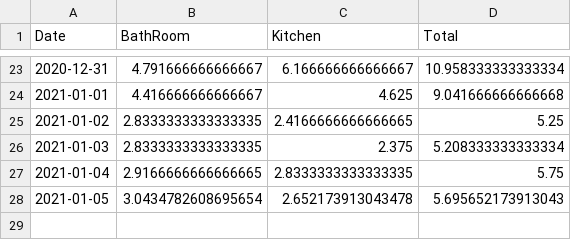
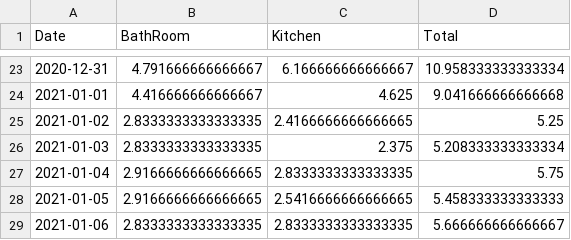
Before and after one commit to castorfou/squeezebox_wlanpoke_plot, a CSV file: dataset/failure.csv, drawn as a sheet; only a part is shown, gaps mark what is left out.

```diff
--- a/dataset/failure.csv
+++ b/dataset/failure.csv
@@ -27,2 +27,3 @@ Date,BathRoom,Kitchen,Total
 2021-01-04,2.9166666666666665,2.8333333333333335,5.75
-2021-01-05,3.0434782608695654,2.652173913043478,5.695652173913043
+2021-01-05,2.9166666666666665,2.5416666666666665,5.458333333333333
+2021-01-06,2.8333333333333335,2.8333333333333335,5.666666666666667
```
Also changed, not shown: dataset/squeezebox.csv, 7 other files.
